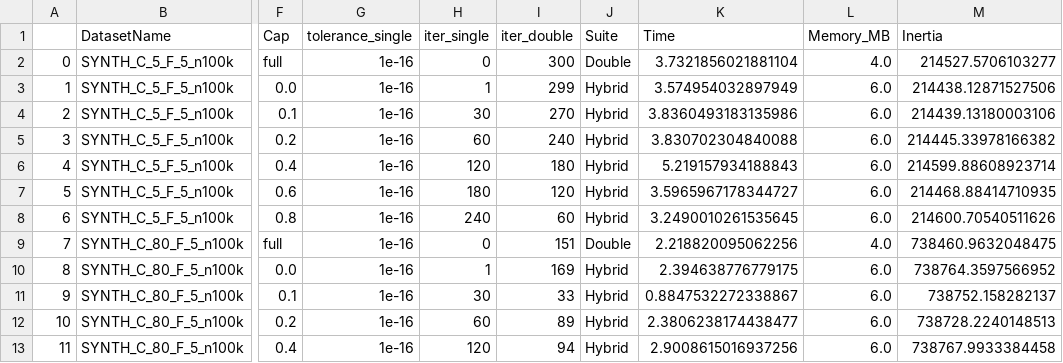
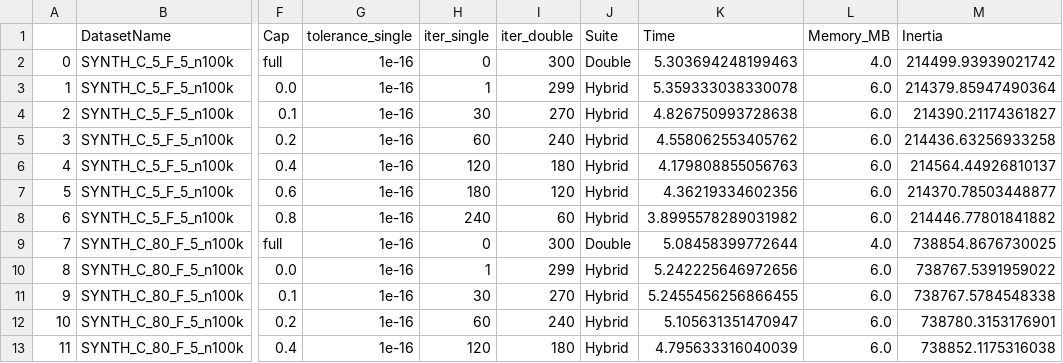
Before and after one commit to atiya16384/iterative_refinement_kmeans, a CSV file: Results/hybrid_kmeans_Results_expC.csv, drawn as a sheet; only a part is shown, gaps mark what is left out; the diff covers the shown part only; the diff names each change by its address in the sheet, - before the commit and + after, or states it on an @@ line.

```diff
--- a/Results/hybrid_kmeans_Results_expC.csv
+++ b/Results/hybrid_kmeans_Results_expC.csv
-K2 (Time): 3.7321856021881104
+K2 (Time): 5.303694248199463
-M2 (Inertia): 214527.5706103277
+M2 (Inertia): 214499.93939021742
-K3 (Time): 3.574954032897949
+K3 (Time): 5.359333038330078
-M3 (Inertia): 214438.12871527506
+M3 (Inertia): 214379.85947490364
-K4 (Time): 3.8360493183135986
+K4 (Time): 4.826750993728638
-M4 (Inertia): 214439.13180003106
+M4 (Inertia): 214390.21174361827
-K5 (Time): 3.830702304840088
+K5 (Time): 4.558062553405762
-M5 (Inertia): 214445.33978166382
+M5 (Inertia): 214436.63256933258
-K6 (Time): 5.219157934188843
+K6 (Time): 4.179808855056763
-M6 (Inertia): 214599.88608923714
+M6 (Inertia): 214564.44926810137
-K7 (Time): 3.5965967178344727
+K7 (Time): 4.36219334602356
-M7 (Inertia): 214468.88414710935
+M7 (Inertia): 214370.78503448877
-K8 (Time): 3.2490010261535645
+K8 (Time): 3.8995578289031982
-M8 (Inertia): 214600.70540511626
+M8 (Inertia): 214446.77801841882
-I9 (iter_double): 151
+I9 (iter_double): 300
-K9 (Time): 2.218820095062256
+K9 (Time): 5.08458399772644
-M9 (Inertia): 738460.9632048475
+M9 (Inertia): 738854.8676730025
-I10 (iter_double): 169
+I10 (iter_double): 299
-K10 (Time): 2.394638776779175
+K10 (Time): 5.242225646972656
-M10 (Inertia): 738764.3597566952
+M10 (Inertia): 738767.5391959022
-I11 (iter_double): 33
+I11 (iter_double): 270
-K11 (Time): 0.8847532272338867
+K11 (Time): 5.2455456256866455
-M11 (Inertia): 738752.158282137
+M11 (Inertia): 738767.5784548338
-I12 (iter_double): 89
+I12 (iter_double): 240
-K12 (Time): 2.3806238174438477
+K12 (Time): 5.105631351470947
-M12 (Inertia): 738728.2240148513
+M12 (Inertia): 738780.3153176901
-I13 (iter_double): 94
+I13 (iter_double): 180
-K13 (Time): 2.9008615016937256
+K13 (Time): 4.795633316040039
-M13 (Inertia): 738767.9933384458
+M13 (Inertia): 738852.1175316038
```
Also changed, not shown: 22 edited cells elsewhere in this file, Results/hybrid_kmeans_Results_expD.csv, 24 other files.
